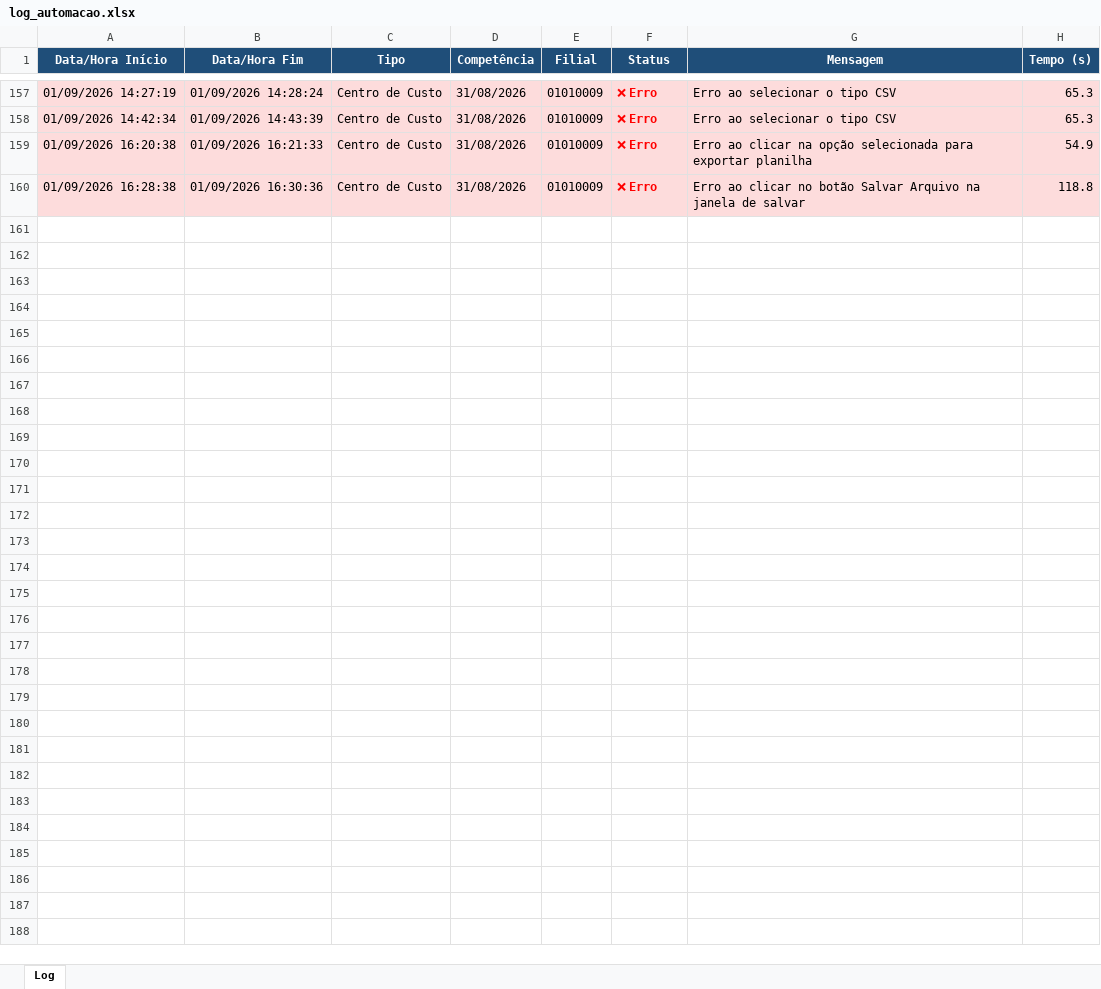
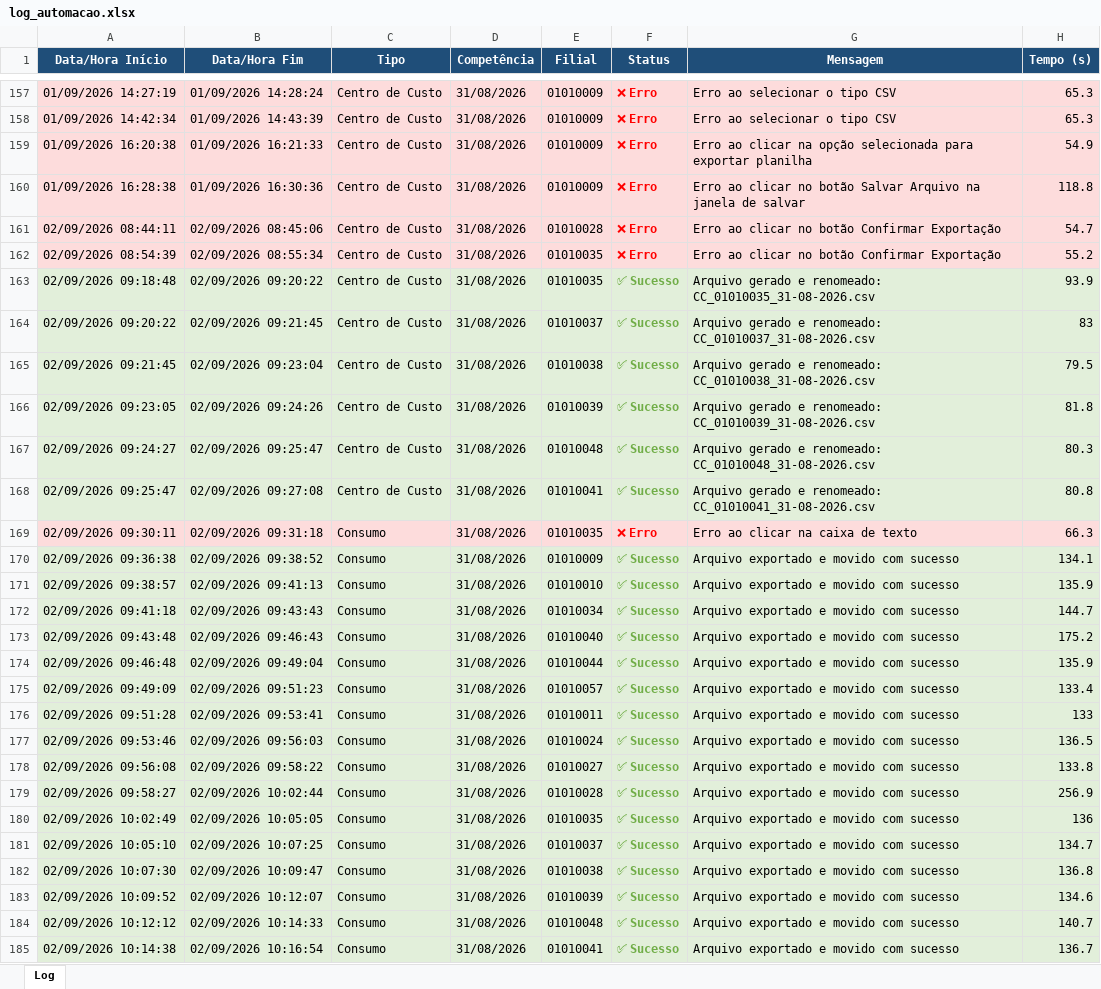
Before and after one commit to Lmiranda020/protheus_base_extraction, an Excel workbook: log/log_automacao.xlsx, sheet Log, drawn as a sheet; only a part is shown, gaps mark what is left out; values as stored, in another font and other column widths than the file's, no borders; the diff names each change by its address in the sheet, - before the commit and + after, or states it on an @@ line.

Commit message:
feat: adiciona margem para aguardar o download do relatório de centro de custo e pausa ao digitar as competências no relatório de consumo

```diff
--- a/log/log_automacao.xlsx (sheet Log)
+++ b/log/log_automacao.xlsx (sheet Log)
+row 161: 02/09/2026 08:44:11 | 02/09/2026 08:45:06 | Centro de Custo | 31/08/2026 | 01010028 | ❌ Erro | Erro ao clicar no botão Confirmar Exportação | 54.7
+row 162: 02/09/2026 08:54:39 | 02/09/2026 08:55:34 | Centro de Custo | 31/08/2026 | 01010035 | ❌ Erro | Erro ao clicar no botão Confirmar Exportação | 55.2
+row 163: 02/09/2026 09:18:48 | 02/09/2026 09:20:22 | Centro de Custo | 31/08/2026 | 01010035 | ✅ Sucesso | Arquivo gerado e renomeado: CC_01010035_31-08-2026.csv | 93.9
+row 164: 02/09/2026 09:20:22 | 02/09/2026 09:21:45 | Centro de Custo | 31/08/2026 | 01010037 | ✅ Sucesso | Arquivo gerado e renomeado: CC_01010037_31-08-2026.csv | 83
+row 165: 02/09/2026 09:21:45 | 02/09/2026 09:23:04 | Centro de Custo | 31/08/2026 | 01010038 | ✅ Sucesso | Arquivo gerado e renomeado: CC_01010038_31-08-2026.csv | 79.5
+row 166: 02/09/2026 09:23:05 | 02/09/2026 09:24:26 | Centro de Custo | 31/08/2026 | 01010039 | ✅ Sucesso | Arquivo gerado e renomeado: CC_01010039_31-08-2026.csv | 81.8
+row 167: 02/09/2026 09:24:27 | 02/09/2026 09:25:47 | Centro de Custo | 31/08/2026 | 01010048 | ✅ Sucesso | Arquivo gerado e renomeado: CC_01010048_31-08-2026.csv | 80.3
+row 168: 02/09/2026 09:25:47 | 02/09/2026 09:27:08 | Centro de Custo | 31/08/2026 | 01010041 | ✅ Sucesso | Arquivo gerado e renomeado: CC_01010041_31-08-2026.csv | 80.8
+row 169: 02/09/2026 09:30:11 | 02/09/2026 09:31:18 | Consumo | 31/08/2026 | 01010035 | ❌ Erro | Erro ao clicar na caixa de texto | 66.3
+row 170: 02/09/2026 09:36:38 | 02/09/2026 09:38:52 | Consumo | 31/08/2026 | 01010009 | ✅ Sucesso | Arquivo exportado e movido com sucesso | 134.1
+row 171: 02/09/2026 09:38:57 | 02/09/2026 09:41:13 | Consumo | 31/08/2026 | 01010010 | ✅ Sucesso | Arquivo exportado e movido com sucesso | 135.9
+row 172: 02/09/2026 09:41:18 | 02/09/2026 09:43:43 | Consumo | 31/08/2026 | 01010034 | ✅ Sucesso | Arquivo exportado e movido com sucesso | 144.7
+row 173: 02/09/2026 09:43:48 | 02/09/2026 09:46:43 | Consumo | 31/08/2026 | 01010040 | ✅ Sucesso | Arquivo exportado e movido com sucesso | 175.2
+row 174: 02/09/2026 09:46:48 | 02/09/2026 09:49:04 | Consumo | 31/08/2026 | 01010044 | ✅ Sucesso | Arquivo exportado e movido com sucesso | 135.9
+row 175: 02/09/2026 09:49:09 | 02/09/2026 09:51:23 | Consumo | 31/08/2026 | 01010057 | ✅ Sucesso | Arquivo exportado e movido com sucesso | 133.4
+row 176: 02/09/2026 09:51:28 | 02/09/2026 09:53:41 | Consumo | 31/08/2026 | 01010011 | ✅ Sucesso | Arquivo exportado e movido com sucesso | 133
+row 177: 02/09/2026 09:53:46 | 02/09/2026 09:56:03 | Consumo | 31/08/2026 | 01010024 | ✅ Sucesso | Arquivo exportado e movido com sucesso | 136.5
+row 178: 02/09/2026 09:56:08 | 02/09/2026 09:58:22 | Consumo | 31/08/2026 | 01010027 | ✅ Sucesso | Arquivo exportado e movido com sucesso | 133.8
+row 179: 02/09/2026 09:58:27 | 02/09/2026 10:02:44 | Consumo | 31/08/2026 | 01010028 | ✅ Sucesso | Arquivo exportado e movido com sucesso | 256.9
+row 180: 02/09/2026 10:02:49 | 02/09/2026 10:05:05 | Consumo | 31/08/2026 | 01010035 | ✅ Sucesso | Arquivo exportado e movido com sucesso | 136
+row 181: 02/09/2026 10:05:10 | 02/09/2026 10:07:25 | Consumo | 31/08/2026 | 01010037 | ✅ Sucesso | Arquivo exportado e movido com sucesso | 134.7
+row 182: 02/09/2026 10:07:30 | 02/09/2026 10:09:47 | Consumo | 31/08/2026 | 01010038 | ✅ Sucesso | Arquivo exportado e movido com sucesso | 136.8
+row 183: 02/09/2026 10:09:52 | 02/09/2026 10:12:07 | Consumo | 31/08/2026 | 01010039 | ✅ Sucesso | Arquivo exportado e movido com sucesso | 134.6
+row 184: 02/09/2026 10:12:12 | 02/09/2026 10:14:33 | Consumo | 31/08/2026 | 01010048 | ✅ Sucesso | Arquivo exportado e movido com sucesso | 140.7
+row 185: 02/09/2026 10:14:38 | 02/09/2026 10:16:54 | Consumo | 31/08/2026 | 01010041 | ✅ Sucesso | Arquivo exportado e movido com sucesso | 136.7
```
Also changed, not shown: 3 other files.
